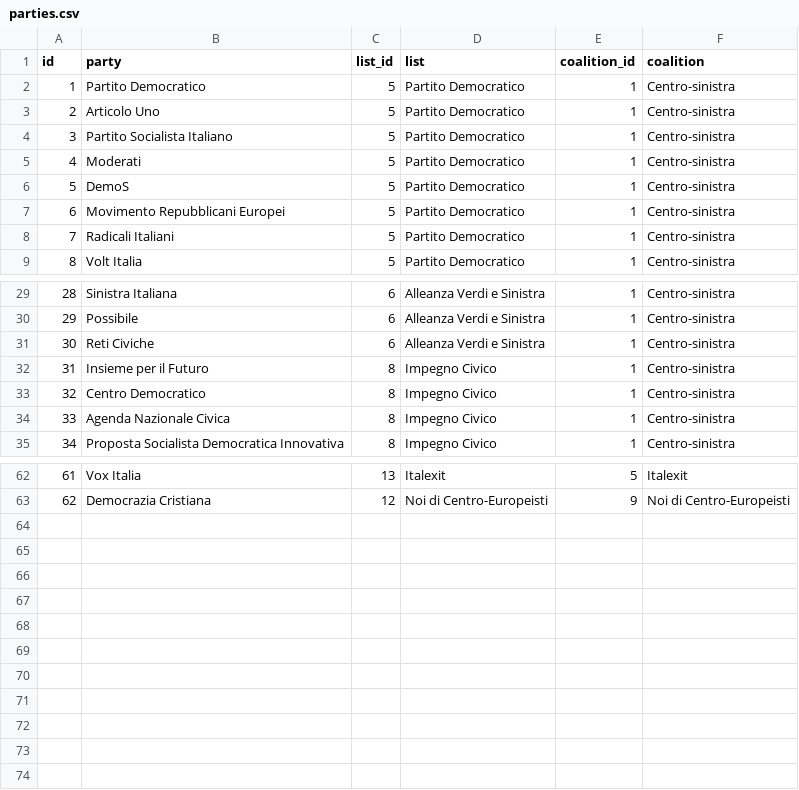
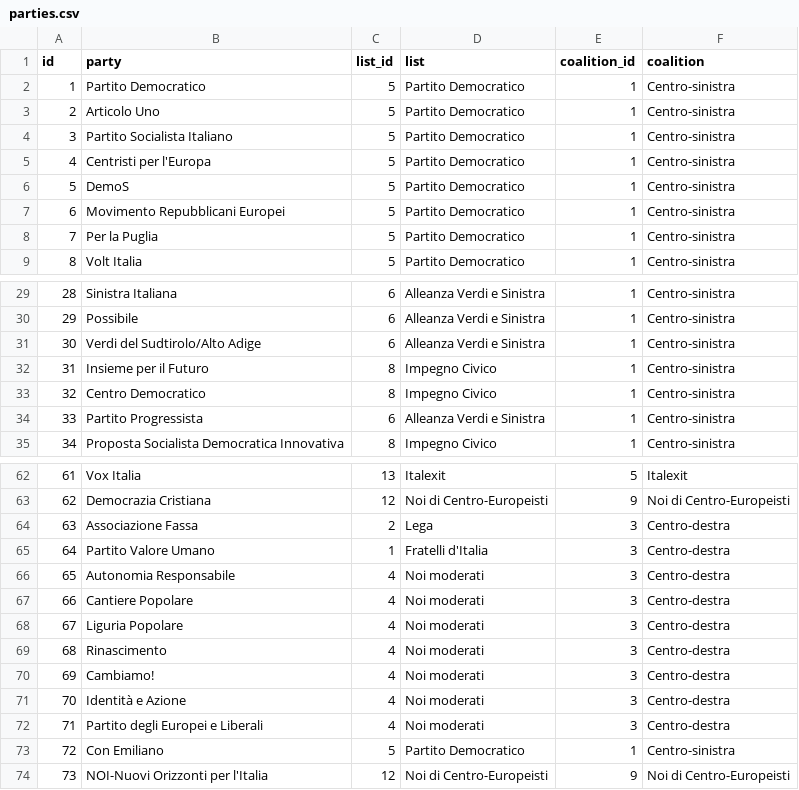
Before and after one commit to indecis-it/data, a CSV file: data/parties.csv, drawn as a sheet; only a part is shown, gaps mark what is left out; the diff covers the shown part only.

```diff
--- a/data/parties.csv
+++ b/data/parties.csv
@@ -4,6 +4,6 @@ id,party,list_id,list,coalition_id,coalition
 3,Partito Socialista Italiano,5,Partito Democratico,1,Centro-sinistra
-4,Moderati,5,Partito Democratico,1,Centro-sinistra
+4,Centristi per l'Europa,5,Partito Democratico,1,Centro-sinistra
 5,DemoS,5,Partito Democratico,1,Centro-sinistra
 6,Movimento Repubblicani Europei,5,Partito Democratico,1,Centro-sinistra
-7,Radicali Italiani,5,Partito Democratico,1,Centro-sinistra
+7,Per la Puglia,5,Partito Democratico,1,Centro-sinistra
 8,Volt Italia,5,Partito Democratico,1,Centro-sinistra
@@ -30,6 +30,6 @@ id,party,list_id,list,coalition_id,coalition
 29,Possibile,6,Alleanza Verdi e Sinistra,1,Centro-sinistra
-30,Reti Civiche,6,Alleanza Verdi e Sinistra,1,Centro-sinistra
+30,Verdi del Sudtirolo/Alto Adige,6,Alleanza Verdi e Sinistra,1,Centro-sinistra
 31,Insieme per il Futuro,8,Impegno Civico,1,Centro-sinistra
 32,Centro Democratico,8,Impegno Civico,1,Centro-sinistra
-33,Agenda Nazionale Civica,8,Impegno Civico,1,Centro-sinistra
+33,Partito Progressista,6,Alleanza Verdi e Sinistra,1,Centro-sinistra
 34,Proposta Socialista Democratica Innovativa,8,Impegno Civico,1,Centro-sinistra
@@ -63 +63,12 @@ id,party,list_id,list,coalition_id,coalition
 62,Democrazia Cristiana,12,Noi di Centro-Europeisti,9,Noi di Centro-Europeisti
+63,Associazione Fassa,2,Lega,3,Centro-destra
+64,Partito Valore Umano,1,Fratelli d'Italia,3,Centro-destra
+65,Autonomia Responsabile,4,Noi moderati,3,Centro-destra
+66,Cantiere Popolare,4,Noi moderati,3,Centro-destra
+67,Liguria Popolare,4,Noi moderati,3,Centro-destra
+68,Rinascimento,4,Noi moderati,3,Centro-destra
+69,Cambiamo!,4,Noi moderati,3,Centro-destra
+70,Identità e Azione,4,Noi moderati,3,Centro-destra
+71,Partito degli Europei e Liberali,4,Noi moderati,3,Centro-destra
+72,Con Emiliano,5,Partito Democratico,1,Centro-sinistra
+73,NOI-Nuovi Orizzonti per l'Italia,12,Noi di Centro-Europeisti,9,Noi di Centro-Europeisti
```
Also changed, not shown: 1 edited cell elsewhere in this file, data/glossary.csv, data/relic.csv, 5 other files.
